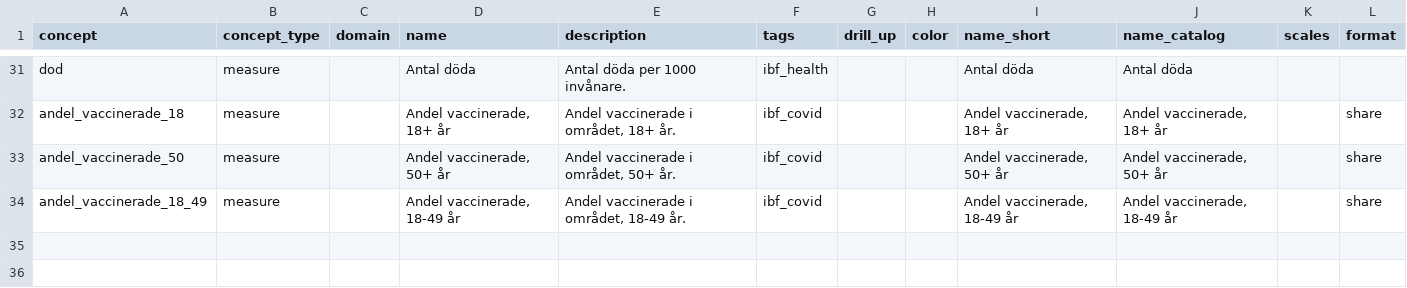
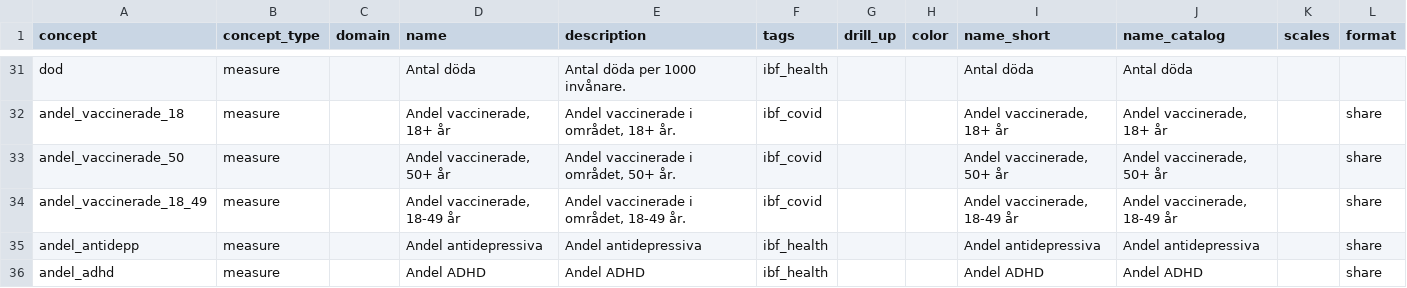
Before and after one commit to open-numbers/ddf--ibfuu--healthatlas, a CSV file: ddf--concepts.csv, drawn as a sheet; only a part is shown, gaps mark what is left out; the diff names each change by its address in the sheet, - before the commit and + after, or states it on an @@ line.

```diff
--- a/ddf--concepts.csv
+++ b/ddf--concepts.csv
+row 35: andel_antidepp | measure |  | Andel antidepressiva | Andel antidepressiva | ibf_health |  |  | Andel antidepressiva | Andel antidepressiva |  | share
+row 36: andel_adhd | measure |  | Andel ADHD | Andel ADHD | ibf_health |  |  | Andel ADHD | Andel ADHD |  | share
```
Also changed, not shown: 1 other file.
